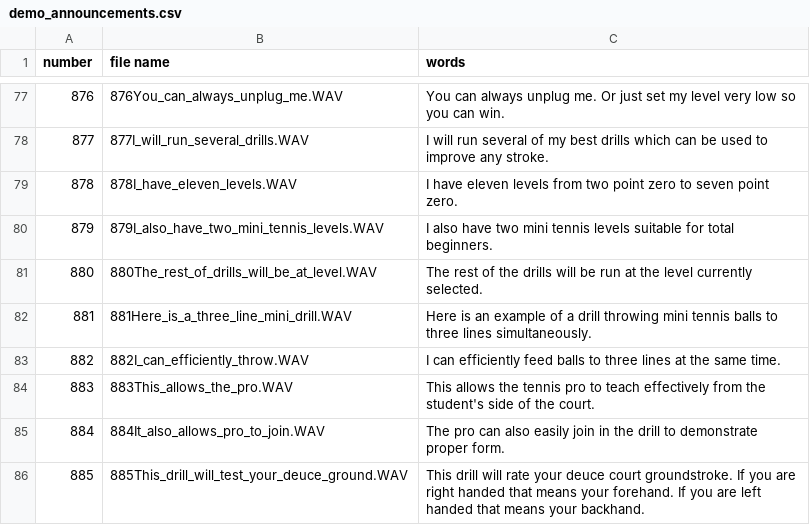
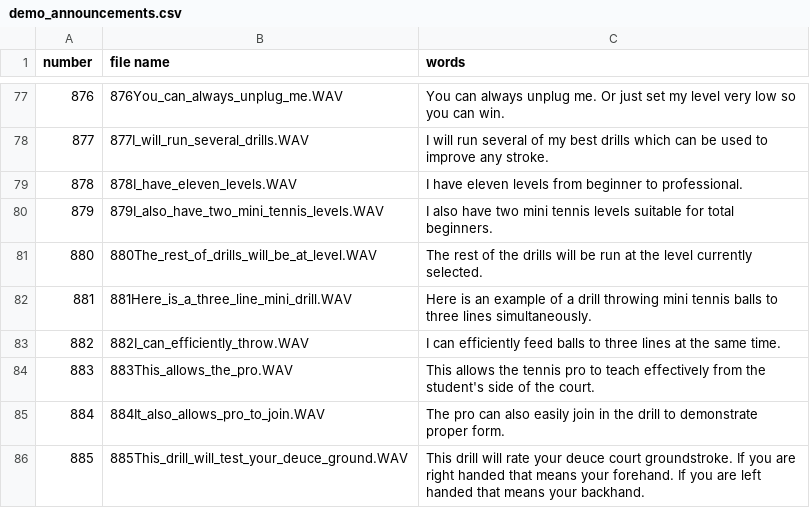
Before and after one commit to davidcjordan/tts_polly, a CSV file: demo_announcements.csv, drawn as a sheet; only a part is shown, gaps mark what is left out; the diff covers the shown part only.

```diff
--- a/demo_announcements.csv
+++ b/demo_announcements.csv
@@ -78,3 +78,3 @@ number,file name,words
 877,877I_will_run_several_drills.WAV,I will run several of my best drills which can be used to improve any stroke.
-878,878I_have_eleven_levels.WAV,I have eleven levels from two point zero to seven point zero.
+878,878I_have_eleven_levels.WAV,I have eleven levels from beginner to professional.
 879,879I_also_have_two_mini_tennis_levels.WAV, I also have two mini tennis levels suitable for total beginners.
```
Also changed, not shown: 1 added row, 2 removed rows and 7 edited cells elsewhere in this file.
